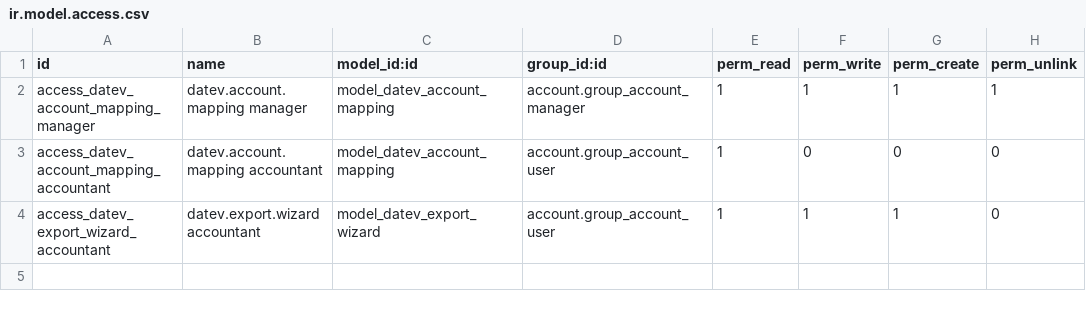
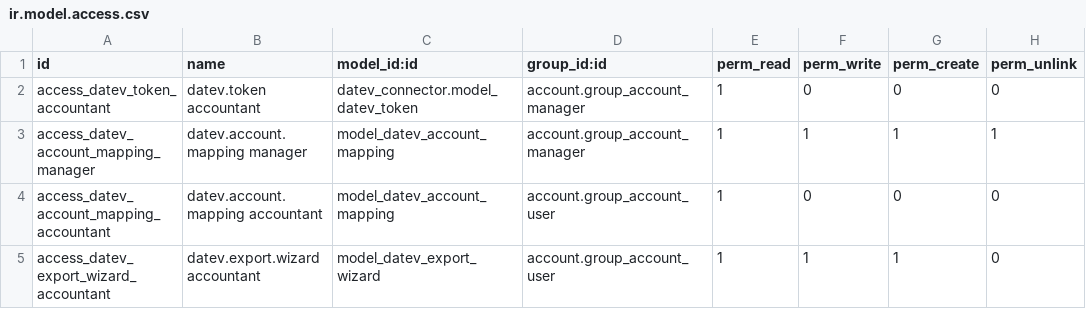
Before and after one commit to aquarius-ventures/odoo-datev-connector, a CSV file: datev_connector_accounting/security/ir.model.access.csv, drawn as a sheet; the diff names each change by its address in the sheet, - before the commit and + after, or states it on an @@ line.

```diff
--- a/datev_connector_accounting/security/ir.model.access.csv
+++ b/datev_connector_accounting/security/ir.model.access.csv
+row 2: access_datev_token_accountant | datev.token accountant | datev_connector.model_datev_token | account.group_account_manager | 1 | 0 | 0 | 0
```
Also changed, not shown: 1 other file.
